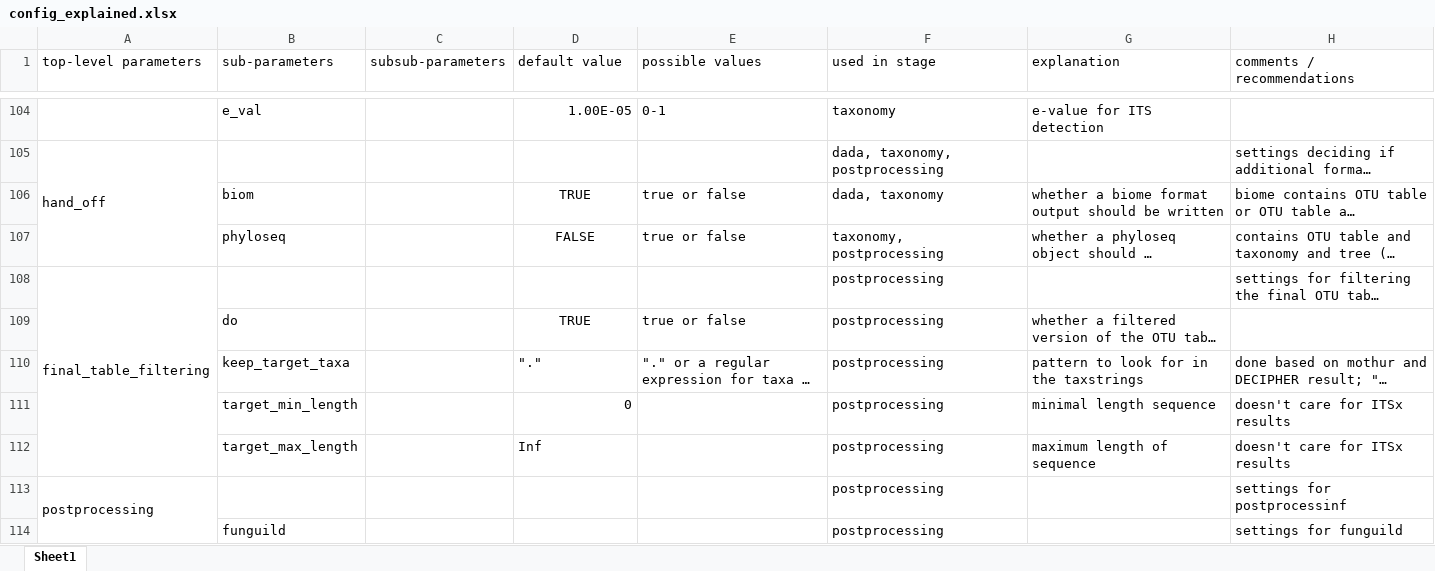
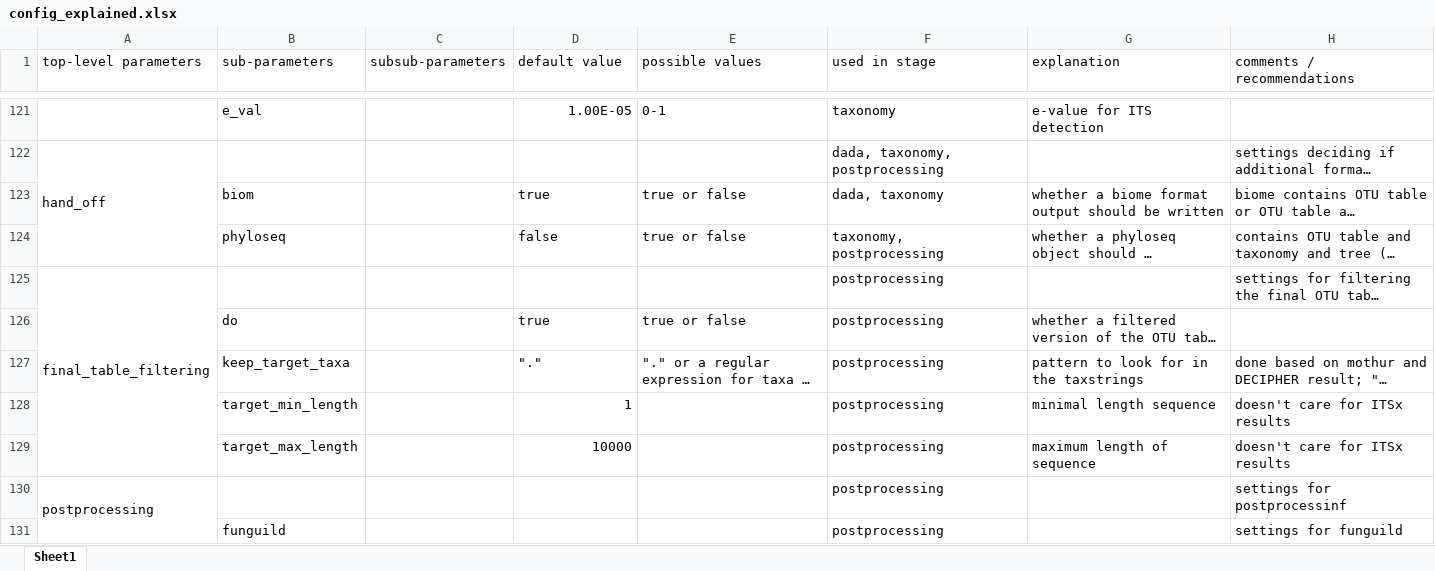
Before and after one commit to a-h-b/dadasnake, an Excel workbook: documentation/config_explained.xlsx, sheet Sheet1, drawn as a sheet; only a part is shown, gaps mark what is left out; long unchanged cells end in …; values as stored, in another font and other column widths than the file's, no borders; addresses are those after the commit; the diff covers the shown part only; the diff names each change by its address in the sheet, - before the commit and + after, or states it on an @@ line.

```diff
--- a/documentation/config_explained.xlsx (sheet Sheet1)
+++ b/documentation/config_explained.xlsx (sheet Sheet1)
-D123 (default value): TRUE
+D123 (default value): true
-D123:D124 alignment: center
+D123:D124 alignment: left
-D124 (default value): FALSE
+D124 (default value): false
-D126 (default value): TRUE
+D126 (default value): true
-D126 alignment: center
+D126 alignment: left
-D128 (default value): 0
+D128 (default value): 1
-D129 (default value): Inf
+D129 (default value): 10000
```
Also changed, not shown: 17 added rows, 13 edited cells and cell formats elsewhere in this sheet, 2 other files.
